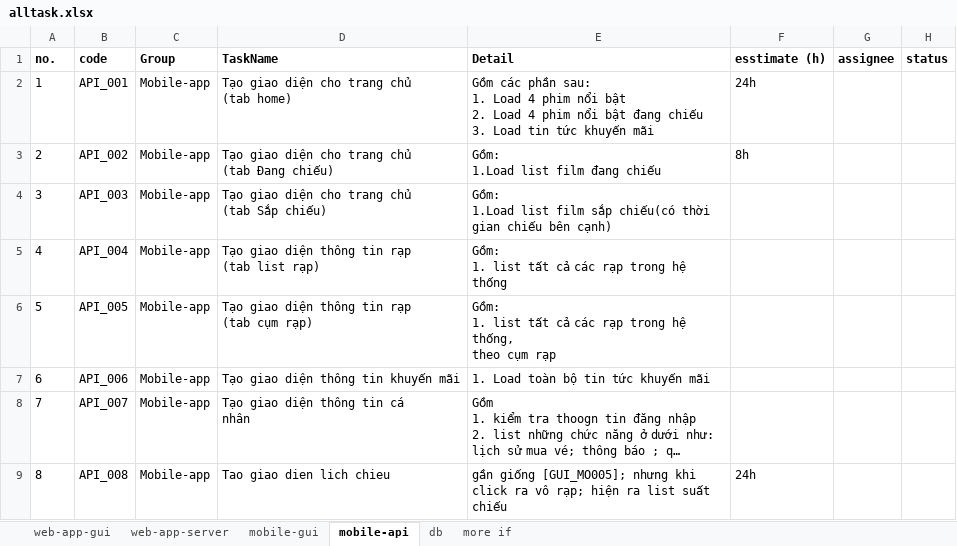
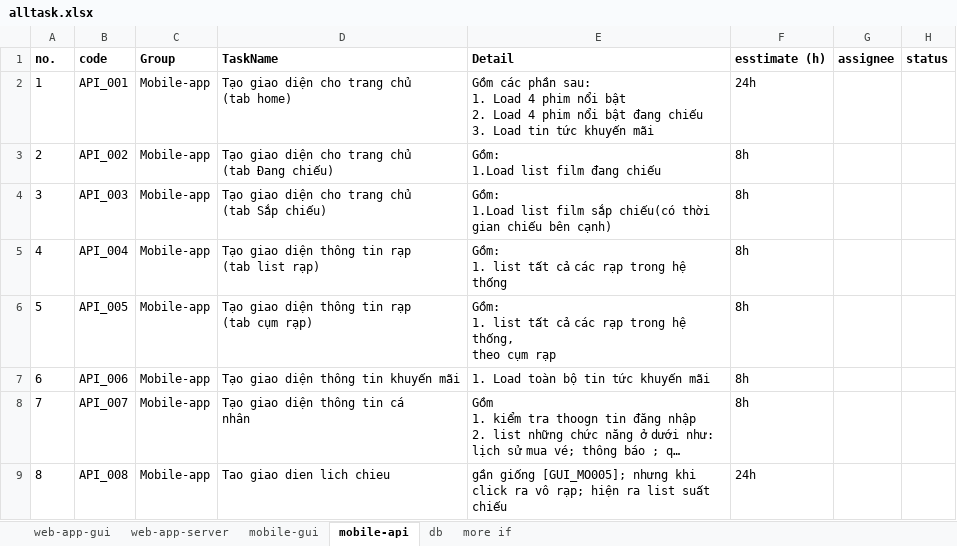
Before and after one commit to DanhlcGitHub/CinemaTicket, an Excel workbook: document/tasklist/alltask.xlsx, sheet mobile-api, drawn as a sheet; long unchanged cells end in …; values as stored, in another font and other column widths than the file's, no borders; the diff names each change by its address in the sheet, - before the commit and + after, or states it on an @@ line.

```diff
--- a/document/tasklist/alltask.xlsx (sheet mobile-api)
+++ b/document/tasklist/alltask.xlsx (sheet mobile-api)
-F4:F8 (esstimate (h)): (empty)
+F4:F8 (esstimate (h)): 8h
```
Also changed, not shown: sheet mobile-gui, sheet web-app-server, sheet web-app-gui, 5 other files.
